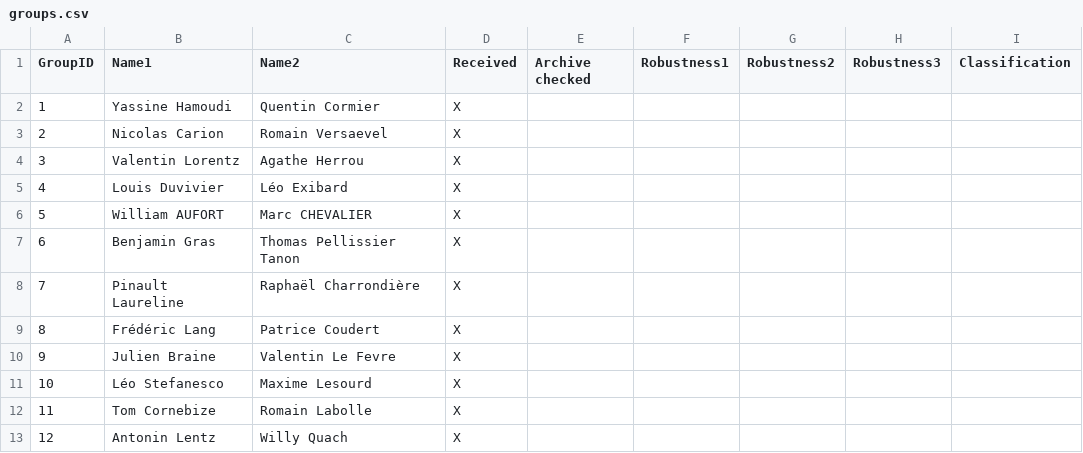
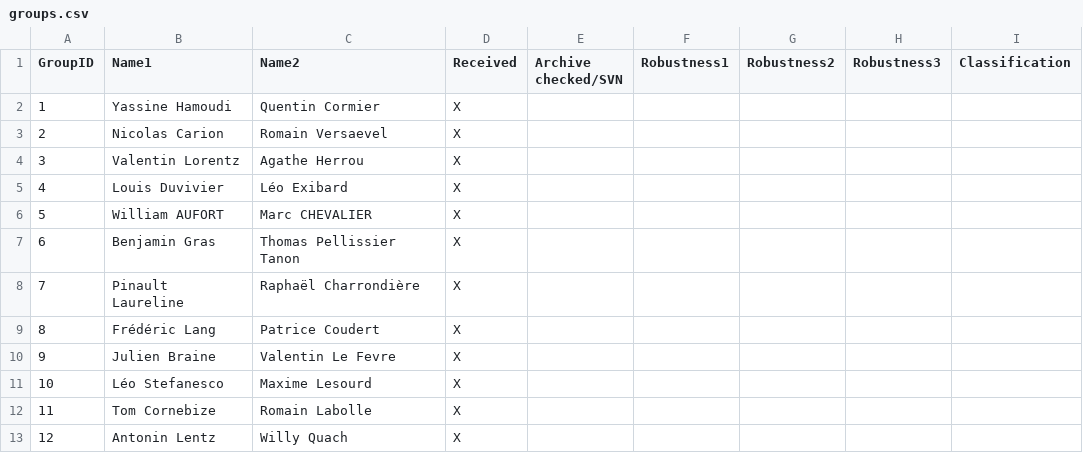
Before and after one commit to dcoeurjo/lectureDG, a CSV file: assignments/ShapeIndexing/ens2015/groups.csv, drawn as a sheet.

Commit message:
Update groups.csv

```diff
--- a/assignments/ShapeIndexing/ens2015/groups.csv
+++ b/assignments/ShapeIndexing/ens2015/groups.csv
@@ -1,2 +1,2 @@
-GroupID,Name1,Name2, Received, Archive checked, Robustness1,Robustness2,Robustness3,Classification
+GroupID,Name1,Name2, Received, Archive checked/SVN, Robustness1,Robustness2,Robustness3,Classification
 1, Yassine Hamoudi,Quentin Cormier,X,,,,,
```
